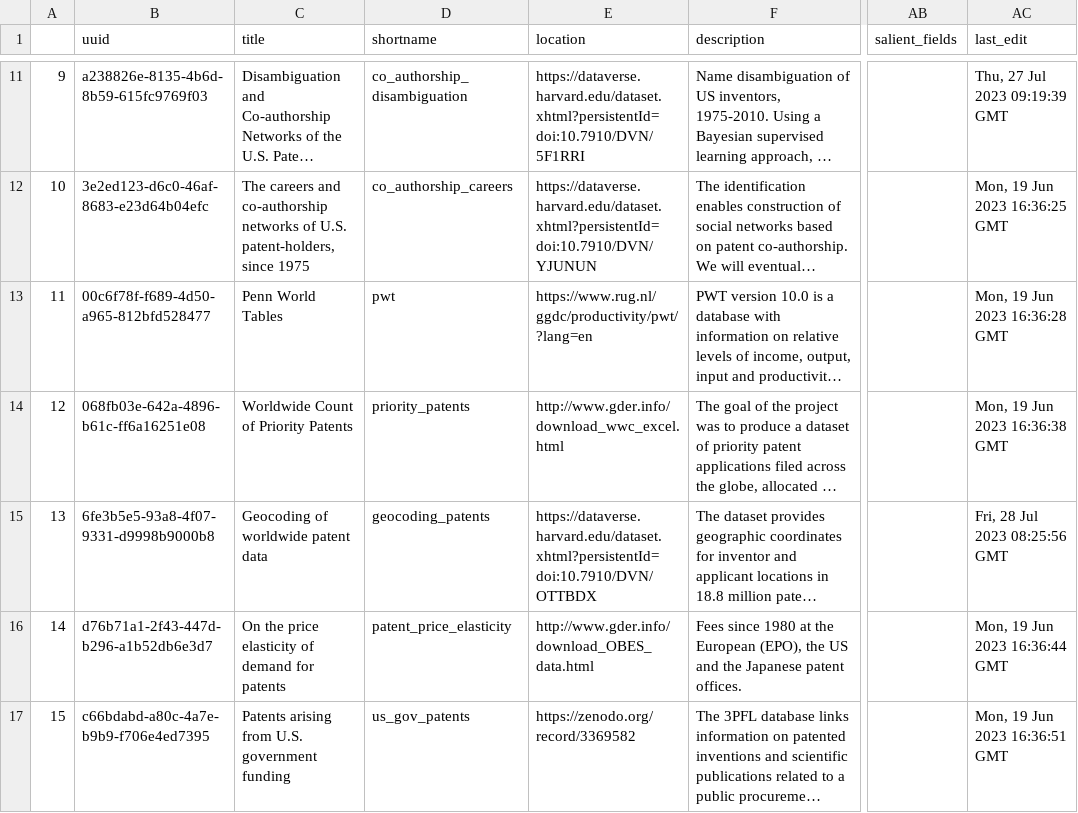
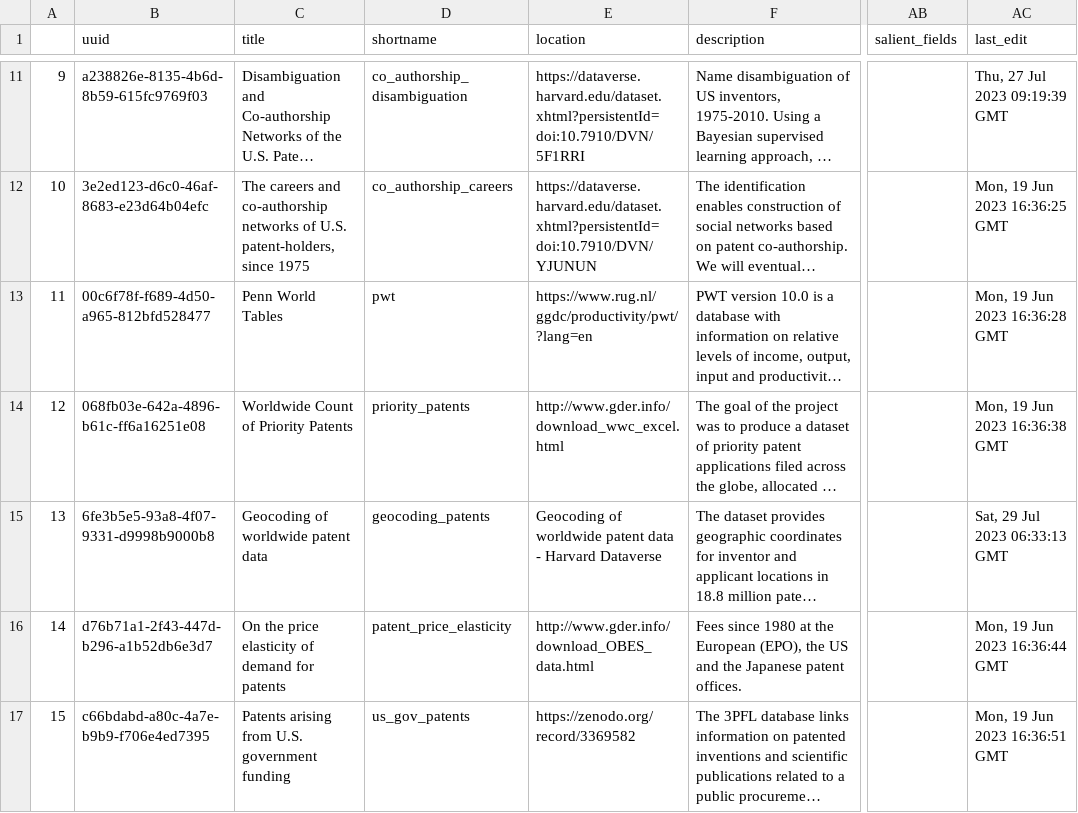
Before and after one commit to Innovation-Information-Initiative/Open-Innovation-Dataset-Index, a CSV file: index_archive/Open_Innovation_Datasets.csv, drawn as a sheet; only a part is shown, gaps mark what is left out; long unchanged cells end in …; the diff names each change by its address in the sheet, - before the commit and + after, or states it on an @@ line.

```diff
--- a/index_archive/Open_Innovation_Datasets.csv
+++ b/index_archive/Open_Innovation_Datasets.csv
-E15 (location): https://dataverse.harvard.edu/dataset.xhtml?persistentId=doi:10.7910/DVN/OTTBDX
+E15 (location): Geocoding of worldwide patent data - Harvard Dataverse
-AC15 (last_edit): Fri, 28 Jul 2023 08:25:56 GMT
+AC15 (last_edit): Sat, 29 Jul 2023 06:33:13 GMT
```
Also changed, not shown: 1 other file.
